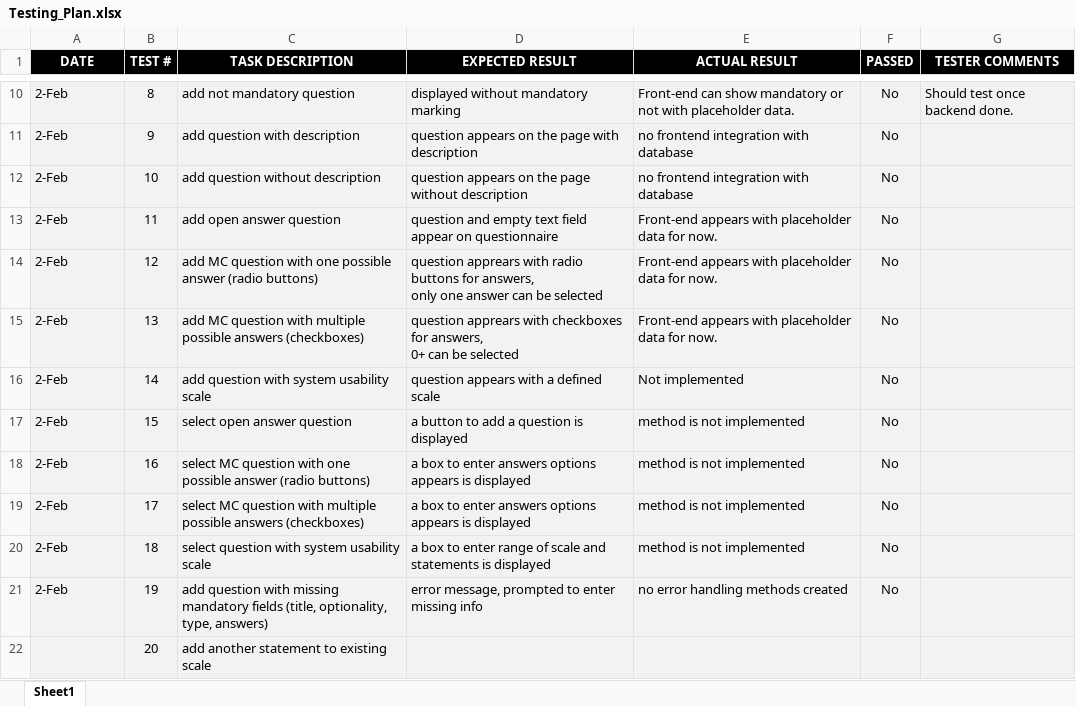
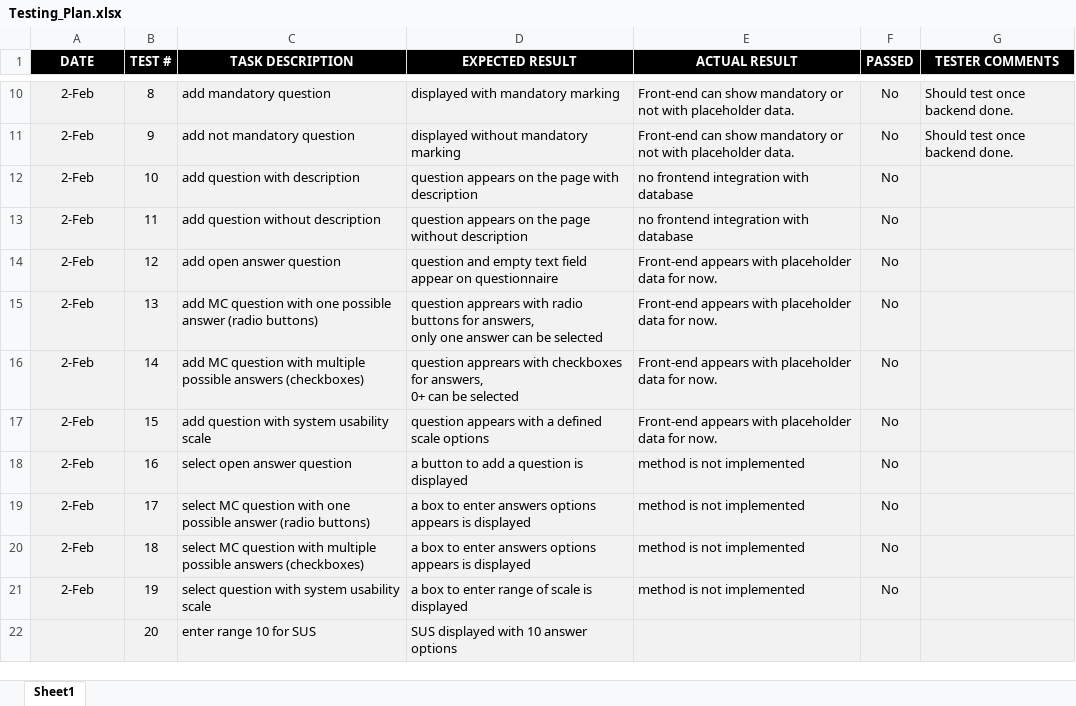
Before and after one commit to alittek/AC31007-AgileProject, an Excel workbook: Sprint 2/Test_Driven_Development/Testing_Plan.xlsx, sheet Sheet1, drawn as a sheet; only a part is shown, gaps mark what is left out; values as stored, in another font and other column widths than the file's, no borders; conditional formats not drawn; ↵ is a line break in a cell; the diff covers the shown part only; the diff names each change by its address in the sheet, - before the commit and + after, or states it on an @@ line.

Commit message:
updated test plan
added new tests,
modified existing ones after modifying program,
marked first tests as passed

```diff
--- a/Sprint 2/Test_Driven_Development/Testing_Plan.xlsx (sheet Sheet1)
+++ b/Sprint 2/Test_Driven_Development/Testing_Plan.xlsx (sheet Sheet1)
-A10:A21 alignment: left
+A10:A21 alignment: center
-C10 (TASK DESCRIPTION): add not mandatory question
+C10 (TASK DESCRIPTION): add mandatory question
-D10 (EXPECTED RESULT): displayed without mandatory marking
+D10 (EXPECTED RESULT): displayed with mandatory marking
-C11 (TASK DESCRIPTION): add question with description
+C11 (TASK DESCRIPTION): add not mandatory question
-D11 (EXPECTED RESULT): question appears on the page with description
+D11 (EXPECTED RESULT): displayed without mandatory marking
-E11 (ACTUAL RESULT): no frontend integration with database
+E11 (ACTUAL RESULT): Front-end can show mandatory or not with placeholder data.
-G11 (TESTER COMMENTS): (empty)
+G11 (TESTER COMMENTS): Should test once backend done.
-C12 (TASK DESCRIPTION): add question without description
+C12 (TASK DESCRIPTION): add question with description
-D12 (EXPECTED RESULT): …the page without description
+D12 (EXPECTED RESULT): …the page with description
-C13 (TASK DESCRIPTION): add open answer question
+C13 (TASK DESCRIPTION): add question without description
-D13 (EXPECTED RESULT): question and empty text field appear on questionnaire
+D13 (EXPECTED RESULT): question appears on the page without description
-E13 (ACTUAL RESULT): Front-end appears with placeholder data for now.
+E13 (ACTUAL RESULT): no frontend integration with database
-C14 (TASK DESCRIPTION): add MC question with one possible answer (radio buttons)
+C14 (TASK DESCRIPTION): add open answer question
-D14 (EXPECTED RESULT): question apprears with radio buttons for answers, ↵ only one answer can be selected
+D14 (EXPECTED RESULT): question and empty text field appear on questionnaire
-C15 (TASK DESCRIPTION): …question with multiple possible answers (checkboxes)
+C15 (TASK DESCRIPTION): …question with one possible answer (radio buttons)
-D15 (EXPECTED RESULT): …apprears with checkboxes for answers, ↵ 0+ can be…
+D15 (EXPECTED RESULT): …apprears with radio buttons for answers, ↵ only one answer can be…
-C16 (TASK DESCRIPTION): add question with system usability scale
+C16 (TASK DESCRIPTION): add MC question with multiple possible answers (checkboxes)
-D16 (EXPECTED RESULT): question appears with a defined scale
+D16 (EXPECTED RESULT): question apprears with checkboxes for answers, ↵ 0+ can be selected
-E16 (ACTUAL RESULT): Not implemented
+E16 (ACTUAL RESULT): Front-end appears with placeholder data for now.
-C17 (TASK DESCRIPTION): select open answer question
+C17 (TASK DESCRIPTION): add question with system usability scale
-D17 (EXPECTED RESULT): a button to add a question is displayed
+D17 (EXPECTED RESULT): question appears with a defined scale options
-E17 (ACTUAL RESULT): method is not implemented
+E17 (ACTUAL RESULT): Front-end appears with placeholder data for now.
-C18 (TASK DESCRIPTION): select MC question with one possible answer (radio buttons)
+C18 (TASK DESCRIPTION): select open answer question
-D18 (EXPECTED RESULT): a box to enter answers options appears is displayed
+D18 (EXPECTED RESULT): a button to add a question is displayed
-C19 (TASK DESCRIPTION): …question with multiple possible answers (checkboxes)
+C19 (TASK DESCRIPTION): …question with one possible answer (radio buttons)
-C20 (TASK DESCRIPTION): select question with system usability scale
+C20 (TASK DESCRIPTION): select MC question with multiple possible answers (checkboxes)
-D20 (EXPECTED RESULT): …to enter range of scale and statements is displayed
+D20 (EXPECTED RESULT): …to enter answers options appears is displayed
-C21 (TASK DESCRIPTION): add question with missing mandatory fields (title, optionality, type, answers)
+C21 (TASK DESCRIPTION): select question with system usability scale
-D21 (EXPECTED RESULT): error message, prompted to enter missing info
+D21 (EXPECTED RESULT): a box to enter range of scale is displayed
-E21 (ACTUAL RESULT): no error handling methods created
+E21 (ACTUAL RESULT): method is not implemented
-C22 (TASK DESCRIPTION): add another statement to existing scale
+C22 (TASK DESCRIPTION): enter range 10 for SUS
-D22 (EXPECTED RESULT): (empty)
+D22 (EXPECTED RESULT): SUS displayed with 10 answer options
```
Also changed, not shown: 3 added rows, 33 edited cells and cell formats elsewhere in this sheet, 1 other file.
